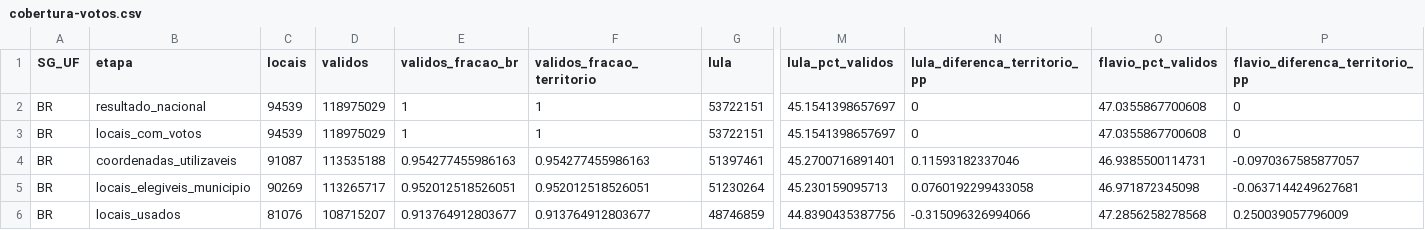
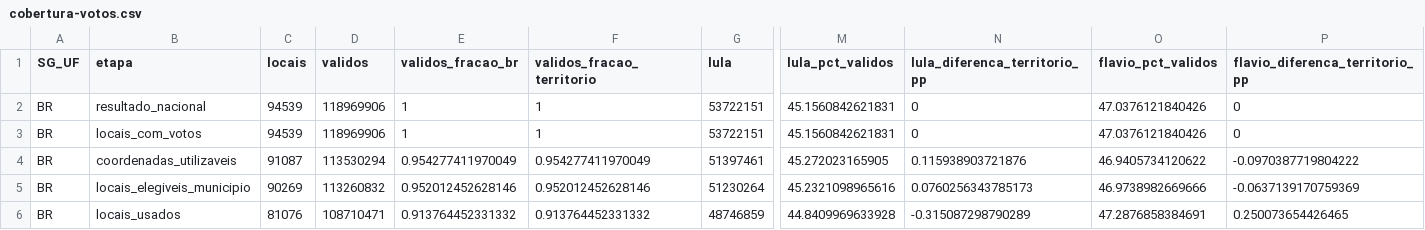
Before and after one commit to mancano-tales/open-data-analysis, a CSV file: posts/votacao-renda-centil/data/cobertura-votos.csv, drawn as a sheet; only a part is shown, gaps mark what is left out; the diff names each change by its address in the sheet, - before the commit and + after, or states it on an @@ line.

```diff
--- a/posts/votacao-renda-centil/data/cobertura-votos.csv
+++ b/posts/votacao-renda-centil/data/cobertura-votos.csv
-D2:D3 (validos): 118975029
+D2:D3 (validos): 118969906
-M2:M3 (lula_pct_validos): 45.1541398657697
+M2:M3 (lula_pct_validos): 45.1560842621831
-O2:O3 (flavio_pct_validos): 47.0355867700608
+O2:O3 (flavio_pct_validos): 47.0376121840426
-D4 (validos): 113535188
+D4 (validos): 113530294
-E4 (validos_fracao_br): 0.954277455986163
+E4 (validos_fracao_br): 0.954277411970049
-F4 (validos_fracao_territorio): 0.954277455986163
+F4 (validos_fracao_territorio): 0.954277411970049
-M4 (lula_pct_validos): 45.2700716891401
+M4 (lula_pct_validos): 45.272023165905
-N4 (lula_diferenca_territorio_pp): 0.11593182337046
+N4 (lula_diferenca_territorio_pp): 0.115938903721876
-O4 (flavio_pct_validos): 46.9385500114731
+O4 (flavio_pct_validos): 46.9405734120622
-P4 (flavio_diferenca_territorio_pp): -0.0970367585877057
+P4 (flavio_diferenca_territorio_pp): -0.0970387719804222
-D5 (validos): 113265717
+D5 (validos): 113260832
-E5 (validos_fracao_br): 0.952012518526051
+E5 (validos_fracao_br): 0.952012452628146
-F5 (validos_fracao_territorio): 0.952012518526051
+F5 (validos_fracao_territorio): 0.952012452628146
-M5 (lula_pct_validos): 45.230159095713
+M5 (lula_pct_validos): 45.2321098965616
-N5 (lula_diferenca_territorio_pp): 0.0760192299433058
+N5 (lula_diferenca_territorio_pp): 0.0760256343785173
-O5 (flavio_pct_validos): 46.971872345098
+O5 (flavio_pct_validos): 46.9738982669666
-P5 (flavio_diferenca_territorio_pp): -0.0637144249627681
+P5 (flavio_diferenca_territorio_pp): -0.0637139170759369
-D6 (validos): 108715207
+D6 (validos): 108710471
-E6 (validos_fracao_br): 0.913764912803677
+E6 (validos_fracao_br): 0.913764452331332
-F6 (validos_fracao_territorio): 0.913764912803677
+F6 (validos_fracao_territorio): 0.913764452331332
-M6 (lula_pct_validos): 44.8390435387756
+M6 (lula_pct_validos): 44.8409969633928
-N6 (lula_diferenca_territorio_pp): -0.315096326994066
+N6 (lula_diferenca_territorio_pp): -0.315087298790289
-O6 (flavio_pct_validos): 47.2856258278568
+O6 (flavio_pct_validos): 47.2876858384691
-P6 (flavio_diferenca_territorio_pp): 0.250039057796009
+P6 (flavio_diferenca_territorio_pp): 0.250073654426465
```
Also changed, not shown: posts/votacao-renda-centil/data/centis-ponderados.csv, posts/votacao-renda-centil/data/centis.csv, 29 other files.
